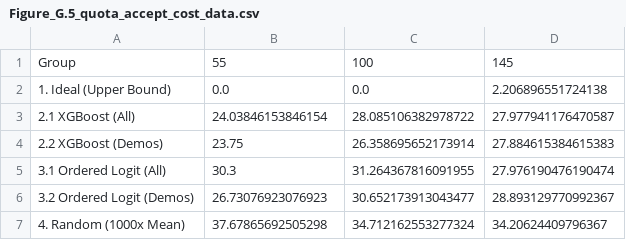
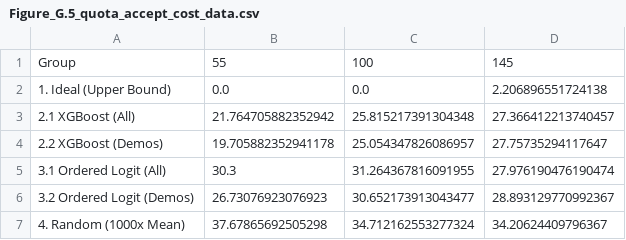
Before and after one commit to Tang-Yuanyuan/Replication_Kit_IJF-Revision_2026_06_14-, a CSV file: results/empirical4.1_4.4_weighted/Figure_G.5_quota_accept_cost_data.csv, drawn as a sheet.

```diff
--- a/results/empirical4.1_4.4_weighted/Figure_G.5_quota_accept_cost_data.csv
+++ b/results/empirical4.1_4.4_weighted/Figure_G.5_quota_accept_cost_data.csv
@@ -2,4 +2,4 @@
 1. Ideal (Upper Bound),0.0,0.0,2.206896551724138
-2.1 XGBoost (All),24.03846153846154,28.085106382978722,27.977941176470587
-2.2 XGBoost (Demos),23.75,26.358695652173914,27.884615384615383
+2.1 XGBoost (All),21.764705882352942,25.815217391304348,27.366412213740457
+2.2 XGBoost (Demos),19.705882352941178,25.054347826086957,27.75735294117647
 3.1 Ordered Logit (All),30.3,31.264367816091955,27.976190476190474
```
Also changed, not shown: results/empirical4.1_4.4_weighted/Figure_G.4_assignment_outcomes_data.csv, results/empirical4.1_4.4_weighted/Figure_G.6_budget_participation_data.csv, 9 other files.
